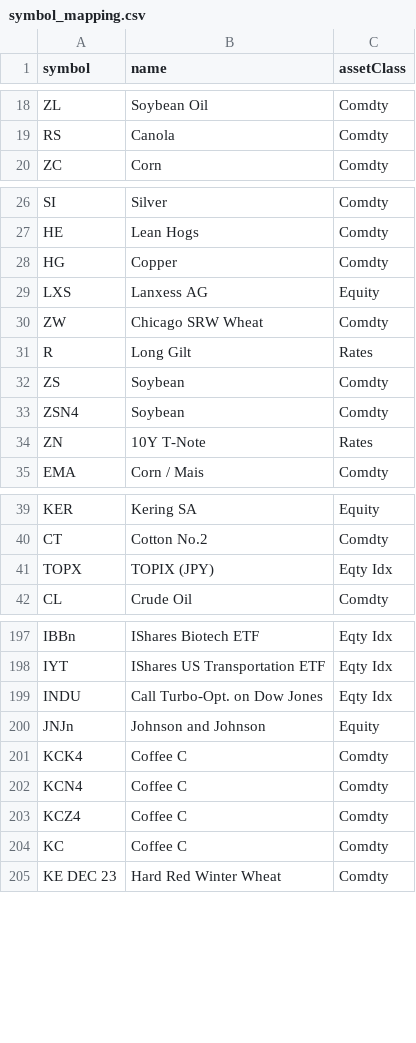
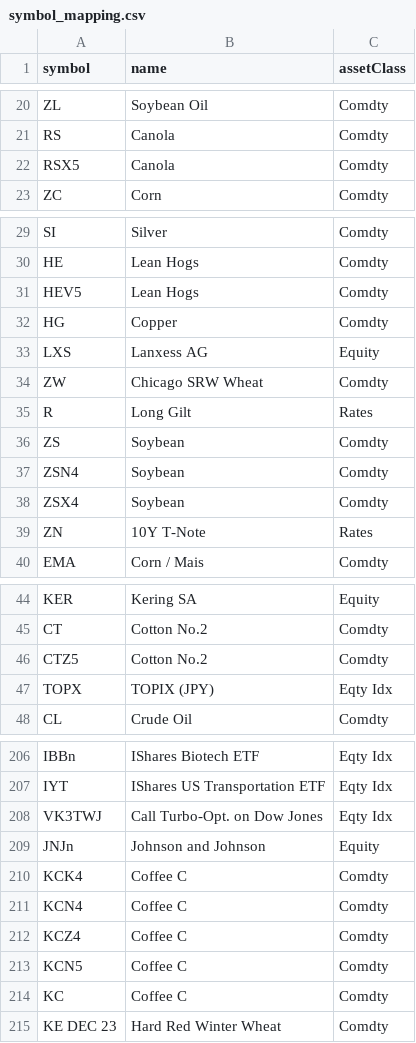
Before and after one commit to foscoa/Qcore, a CSV file: Q_Pareto_Transaction_History_DEV/Data/mapping/symbol_mapping.csv, drawn as a sheet; only a part is shown, gaps mark what is left out; the diff covers the shown part only.

```diff
--- a/Q_Pareto_Transaction_History_DEV/Data/mapping/symbol_mapping.csv
+++ b/Q_Pareto_Transaction_History_DEV/Data/mapping/symbol_mapping.csv
@@ -19,2 +21,3 @@ ZL,Soybean Oil,Comdty
 RS,Canola,Comdty
+RSX5,Canola,Comdty
 ZC,Corn,Comdty
@@ -27,2 +30,3 @@ SI,Silver,Comdty
 HE,Lean Hogs,Comdty
+HEV5,Lean Hogs,Comdty
 HG,Copper,Comdty
@@ -33,2 +37,3 @@ ZS,Soybean,Comdty
 ZSN4,Soybean,Comdty
+ZSX4,Soybean,Comdty
 ZN,10Y T-Note,Rates
@@ -40,2 +45,3 @@ KER,Kering SA,Equity
 CT,Cotton No.2,Comdty
+CTZ5,Cotton No.2,Comdty
 TOPX,TOPIX (JPY),Eqty Idx
@@ -198,3 +207,3 @@ IBBn,IShares Biotech ETF,Eqty Idx
 IYT,IShares US Transportation ETF,Eqty Idx
-INDU,Call Turbo-Opt. on Dow Jones,Eqty Idx
+VK3TWJ,Call Turbo-Opt. on Dow Jones,Eqty Idx
 JNJn,Johnson and Johnson,Equity
@@ -203,2 +212,3 @@ KCN4,Coffee C,Comdty
 KCZ4,Coffee C,Comdty
+KCN5,Coffee C,Comdty
 KC,Coffee C,Comdty
```
Also changed, not shown: 16 added rows and 1 edited cell elsewhere in this file, Q_Pareto_Transaction_History_DEV/Data/NAV_In_Base_FA.csv, Q_Pareto_Transaction_History_DEV/Data/aggregated_transaction_history.csv, 12 other files.
